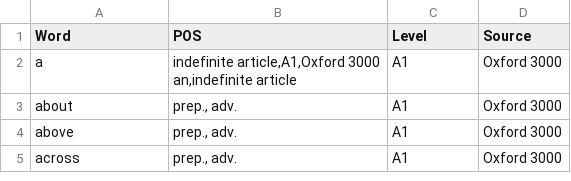
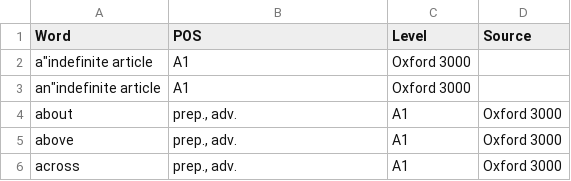
Before and after one commit to mckurdi27/vocab, a CSV file: analiz/5555.csv, drawn as a sheet; only a part is shown; removed rows and columns are numbered as before the commit, all else as after; ↵ is a line break in a cell; the diff names each change by its address in the sheet, - before the commit and + after, or states it on an @@ line.

Commit message:
Update 5555.csv

```diff
--- a/analiz/5555.csv
+++ b/analiz/5555.csv
-row 2: a | indefinite article,A1,Oxford 3000 ↵ an,indefinite article | A1 | Oxford 3000
+row 2: a"indefinite article | A1 | Oxford 3000
+row 3: an"indefinite article | A1 | Oxford 3000
```
